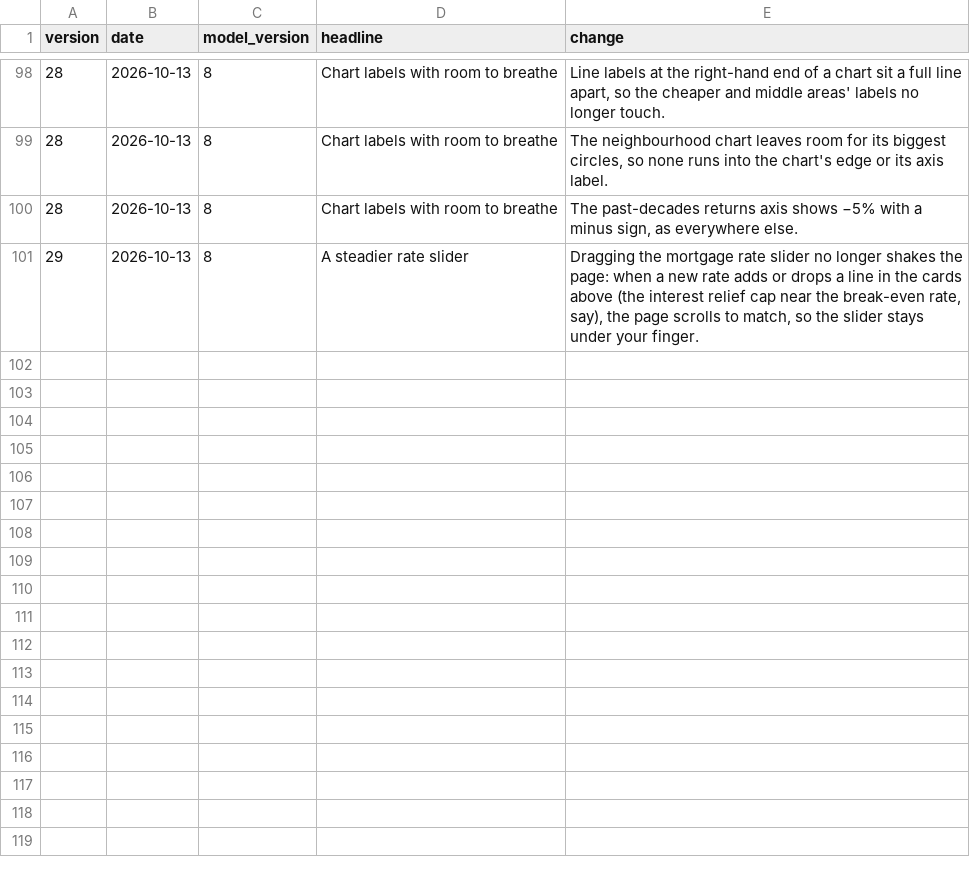
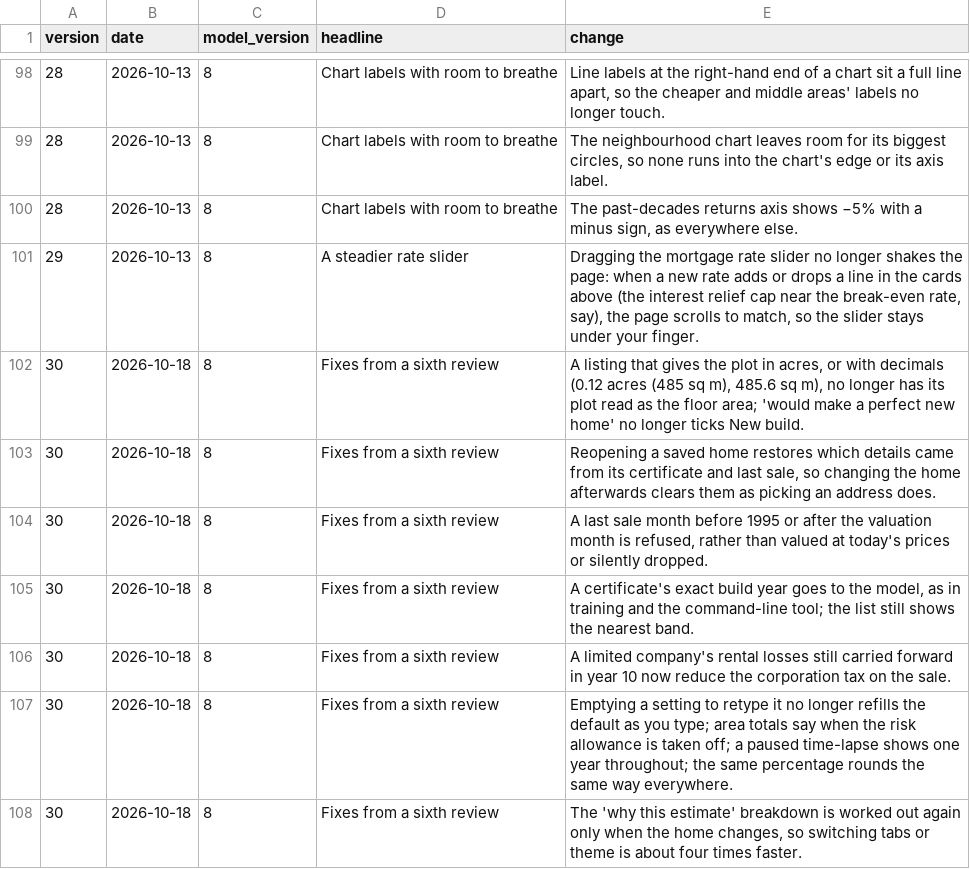
Before and after one commit to oliverhutch2021/doncaster-property-model, a CSV file: outputs/dash2/changelog.csv, drawn as a sheet; only a part is shown, gaps mark what is left out.

```diff
--- a/outputs/dash2/changelog.csv
+++ b/outputs/dash2/changelog.csv
@@ -101 +101,8 @@ version,date,model_version,headline,change
 29,2026-10-13,8,A steadier rate slider,"Dragging the mortgage rate slider no longer shakes the page: when a new rate adds or drops a line in the cards above (the interest relief cap near the break-even rate, say), the page scrolls to match, so the slider stays under your finger."
+30,2026-10-18,8,Fixes from a sixth review,"A listing that gives the plot in acres, or with decimals (0.12 acres (485 sq m), 485.6 sq m), no longer has its plot read as the floor area; 'would make a perfect new home' no longer ticks New build."
+30,2026-10-18,8,Fixes from a sixth review,"Reopening a saved home restores which details came from its certificate and last sale, so changing the home afterwards clears them as picking an address does."
+30,2026-10-18,8,Fixes from a sixth review,"A last sale month before 1995 or after the valuation month is refused, rather than valued at today's prices or silently dropped."
+30,2026-10-18,8,Fixes from a sixth review,"A certificate's exact build year goes to the model, as in training and the command-line tool; the list still shows the nearest band."
+30,2026-10-18,8,Fixes from a sixth review,A limited company's rental losses still carried forward in year 10 now reduce the corporation tax on the sale.
+30,2026-10-18,8,Fixes from a sixth review,Emptying a setting to retype it no longer refills the default as you type; area totals say when the risk allowance is taken off; a paused time-lapse shows one year throughout; the same percentage rounds the same way everywhere.
+30,2026-10-18,8,Fixes from a sixth review,"The 'why this estimate' breakdown is worked out again only when the home changes, so switching tabs or theme is about four times faster."
```
Also changed, not shown: 9 other files.
